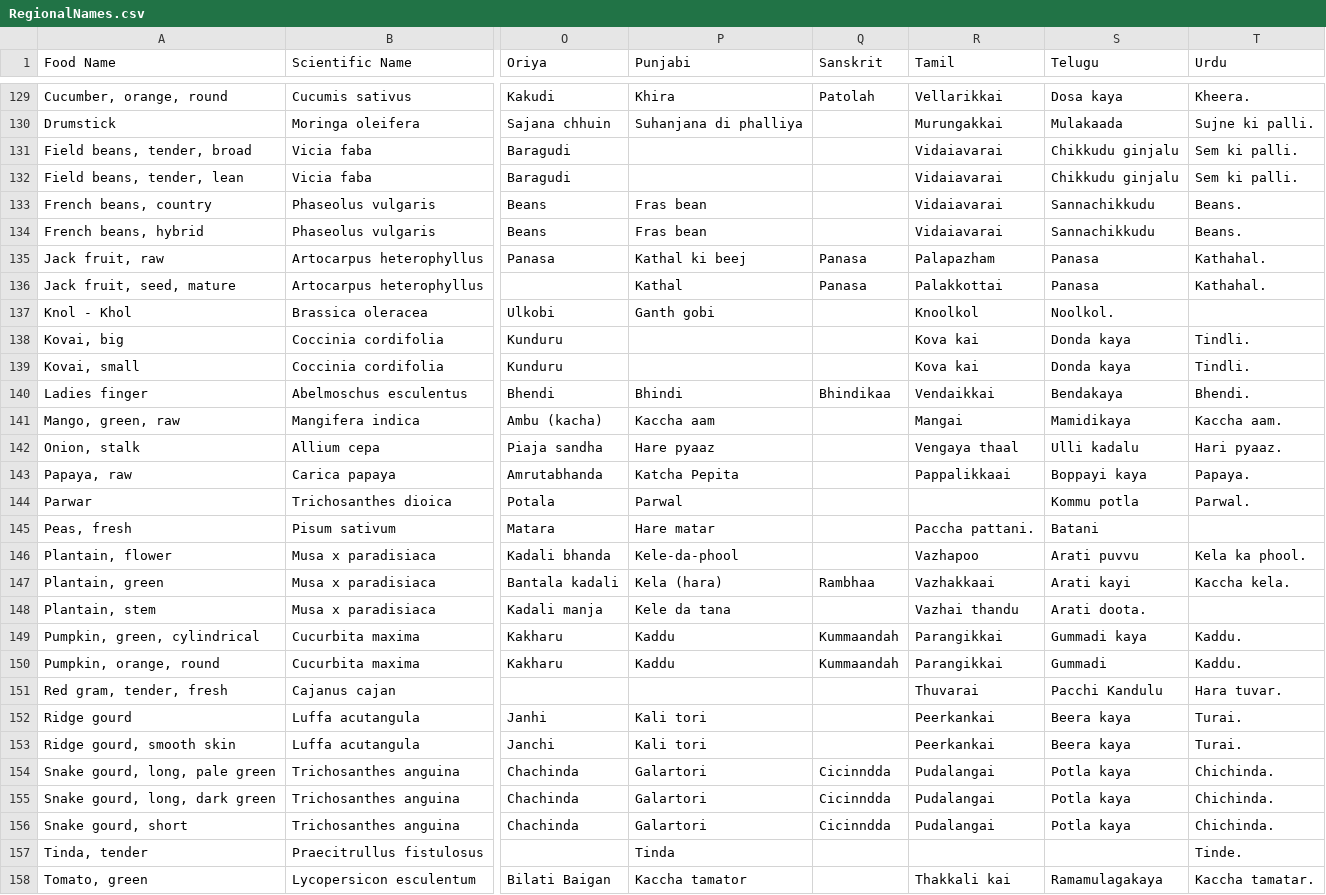
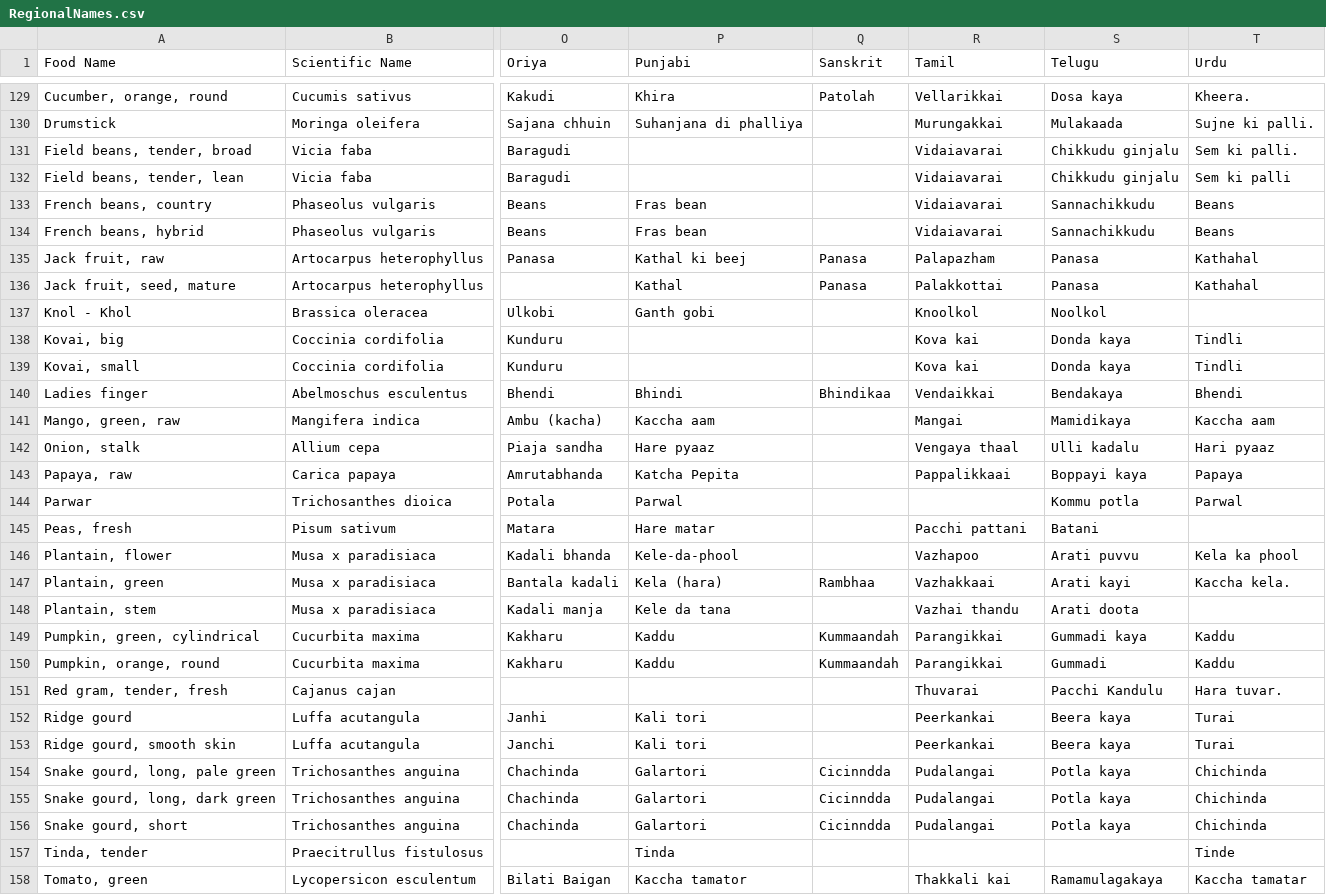
Before and after one commit to mvark/indiafoodstats, a CSV file: Misc/RegionalNames.csv, drawn as a sheet; only a part is shown, gaps mark what is left out; the diff covers the shown part only; the diff names each change by its address in the sheet, - before the commit and + after, or states it on an @@ line.

Commit message:
Update RegionalNames.csv

```diff
--- a/Misc/RegionalNames.csv
+++ b/Misc/RegionalNames.csv
-T132 (Urdu): Sem ki palli.
+T132 (Urdu): Sem ki palli
-T133:T134 (Urdu): Beans.
+T133:T134 (Urdu): Beans
-T135:T136 (Urdu): Kathahal.
+T135:T136 (Urdu): Kathahal
-S137 (Telugu): Noolkol.
+S137 (Telugu): Noolkol
-T138:T139 (Urdu): Tindli.
+T138:T139 (Urdu): Tindli
-T140 (Urdu): Bhendi.
+T140 (Urdu): Bhendi
-T141 (Urdu): Kaccha aam.
+T141 (Urdu): Kaccha aam
-T142 (Urdu): Hari pyaaz.
+T142 (Urdu): Hari pyaaz
-T143 (Urdu): Papaya.
+T143 (Urdu): Papaya
-T144 (Urdu): Parwal.
+T144 (Urdu): Parwal
-R145 (Tamil): Paccha pattani.
+R145 (Tamil): Pacchi pattani
-T146 (Urdu): Kela ka phool.
+T146 (Urdu): Kela ka phool
-S148 (Telugu): Arati doota.
+S148 (Telugu): Arati doota
-T149:T150 (Urdu): Kaddu.
+T149:T150 (Urdu): Kaddu
-T152:T153 (Urdu): Turai.
+T152:T153 (Urdu): Turai
-T154:T156 (Urdu): Chichinda.
+T154:T156 (Urdu): Chichinda
-T157 (Urdu): Tinde.
+T157 (Urdu): Tinde
-T158 (Urdu): Kaccha tamatar.
+T158 (Urdu): Kaccha tamatar
```
Also changed, not shown: 148 edited cells elsewhere in this file.
